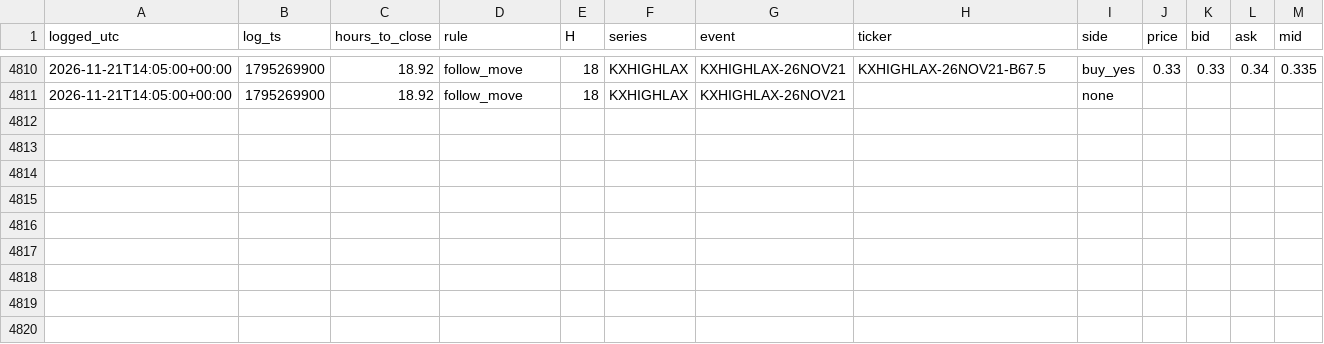
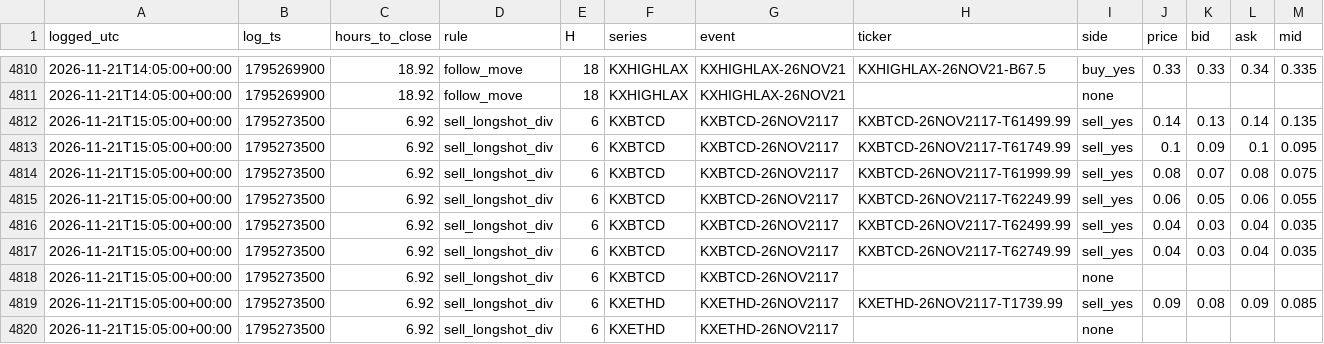
Before and after one commit to andyxing00888/personal-site, a CSV file: paper/data/orders.csv, drawn as a sheet; only a part is shown, gaps mark what is left out; the diff names each change by its address in the sheet, - before the commit and + after, or states it on an @@ line.

Commit message:
paper: 2026-11-21T15:18Z

```diff
--- a/paper/data/orders.csv
+++ b/paper/data/orders.csv
+row 4812: 2026-11-21T15:05:00+00:00 | 1795273500 | 6.92 | sell_longshot_div | 6 | KXBTCD | KXBTCD-26NOV2117 | KXBTCD-26NOV2117-T61499.99 | sell_yes | 0.14 | 0.13 | 0.14 | 0.135
+row 4813: 2026-11-21T15:05:00+00:00 | 1795273500 | 6.92 | sell_longshot_div | 6 | KXBTCD | KXBTCD-26NOV2117 | KXBTCD-26NOV2117-T61749.99 | sell_yes | 0.1 | 0.09 | 0.1 | 0.095
+row 4814: 2026-11-21T15:05:00+00:00 | 1795273500 | 6.92 | sell_longshot_div | 6 | KXBTCD | KXBTCD-26NOV2117 | KXBTCD-26NOV2117-T61999.99 | sell_yes | 0.08 | 0.07 | 0.08 | 0.075
+row 4815: 2026-11-21T15:05:00+00:00 | 1795273500 | 6.92 | sell_longshot_div | 6 | KXBTCD | KXBTCD-26NOV2117 | KXBTCD-26NOV2117-T62249.99 | sell_yes | 0.06 | 0.05 | 0.06 | 0.055
+row 4816: 2026-11-21T15:05:00+00:00 | 1795273500 | 6.92 | sell_longshot_div | 6 | KXBTCD | KXBTCD-26NOV2117 | KXBTCD-26NOV2117-T62499.99 | sell_yes | 0.04 | 0.03 | 0.04 | 0.035
+row 4817: 2026-11-21T15:05:00+00:00 | 1795273500 | 6.92 | sell_longshot_div | 6 | KXBTCD | KXBTCD-26NOV2117 | KXBTCD-26NOV2117-T62749.99 | sell_yes | 0.04 | 0.03 | 0.04 | 0.035
+row 4818: 2026-11-21T15:05:00+00:00 | 1795273500 | 6.92 | sell_longshot_div | 6 | KXBTCD | KXBTCD-26NOV2117 |  | none
+row 4819: 2026-11-21T15:05:00+00:00 | 1795273500 | 6.92 | sell_longshot_div | 6 | KXETHD | KXETHD-26NOV2117 | KXETHD-26NOV2117-T1739.99 | sell_yes | 0.09 | 0.08 | 0.09 | 0.085
+row 4820: 2026-11-21T15:05:00+00:00 | 1795273500 | 6.92 | sell_longshot_div | 6 | KXETHD | KXETHD-26NOV2117 |  | none
```
Also changed, not shown: paper/data/consistency.csv, 6 other files.
